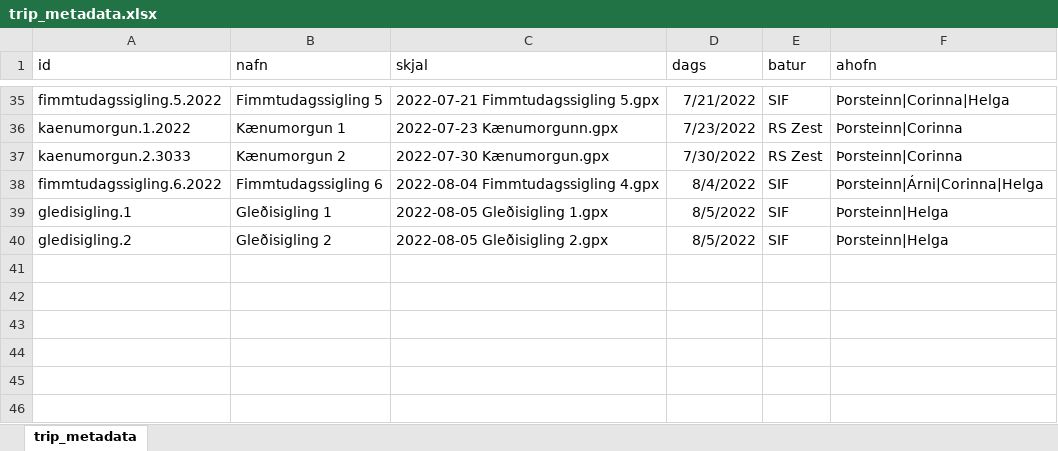
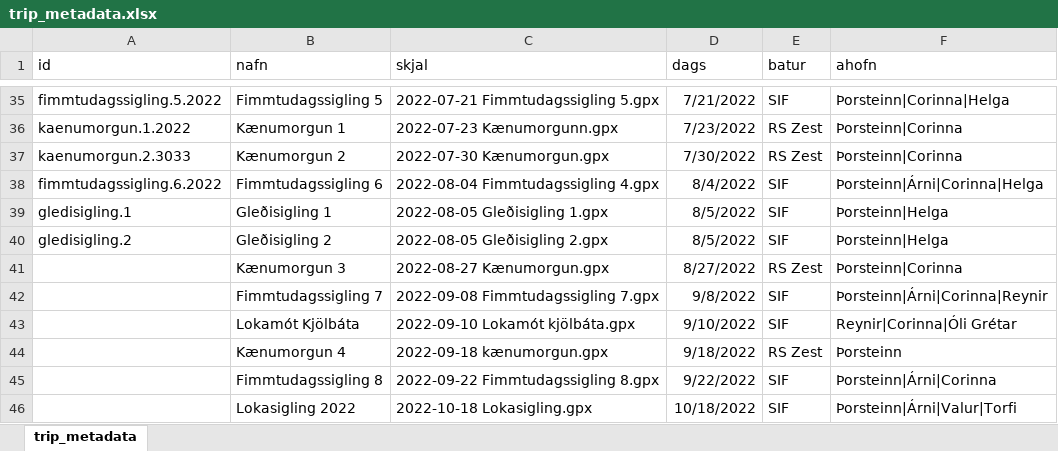
Before and after one commit to ThorsteinnAdalsteins/siglingarGPX, an Excel workbook: trip_metadata.xlsx, sheet trip_metadata, drawn as a sheet; only a part is shown, gaps mark what is left out; values as stored, in another font and other column widths than the file's, no borders; the diff names each change by its address in the sheet, - before the commit and + after, or states it on an @@ line.

```diff
--- a/trip_metadata.xlsx (sheet trip_metadata)
+++ b/trip_metadata.xlsx (sheet trip_metadata)
+row 41:  | Kænumorgun 3 | 2022-08-27 Kænumorgun.gpx | 8/27/2022 | RS Zest | Þorsteinn|Corinna
+row 42:  | Fimmtudagssigling 7 | 2022-09-08 Fimmtudagssigling 7.gpx | 9/8/2022 | SIF | Þorsteinn|Árni|Corinna|Reynir
+row 43:  | Lokamót Kjölbáta | 2022-09-10 Lokamót kjölbáta.gpx | 9/10/2022 | SIF | Reynir|Corinna|Óli Grétar
+row 44:  | Kænumorgun 4 | 2022-09-18 kænumorgun.gpx | 9/18/2022 | RS Zest | Þorsteinn
+row 45:  | Fimmtudagssigling 8 | 2022-09-22 Fimmtudagssigling 8.gpx | 9/22/2022 | SIF | Þorsteinn|Árni|Corinna
+row 46:  | Lokasigling 2022 | 2022-10-18 Lokasigling.gpx | 10/18/2022 | SIF | Þorsteinn|Árni|Valur|Torfi
```
Also changed, not shown: 9 other files.
